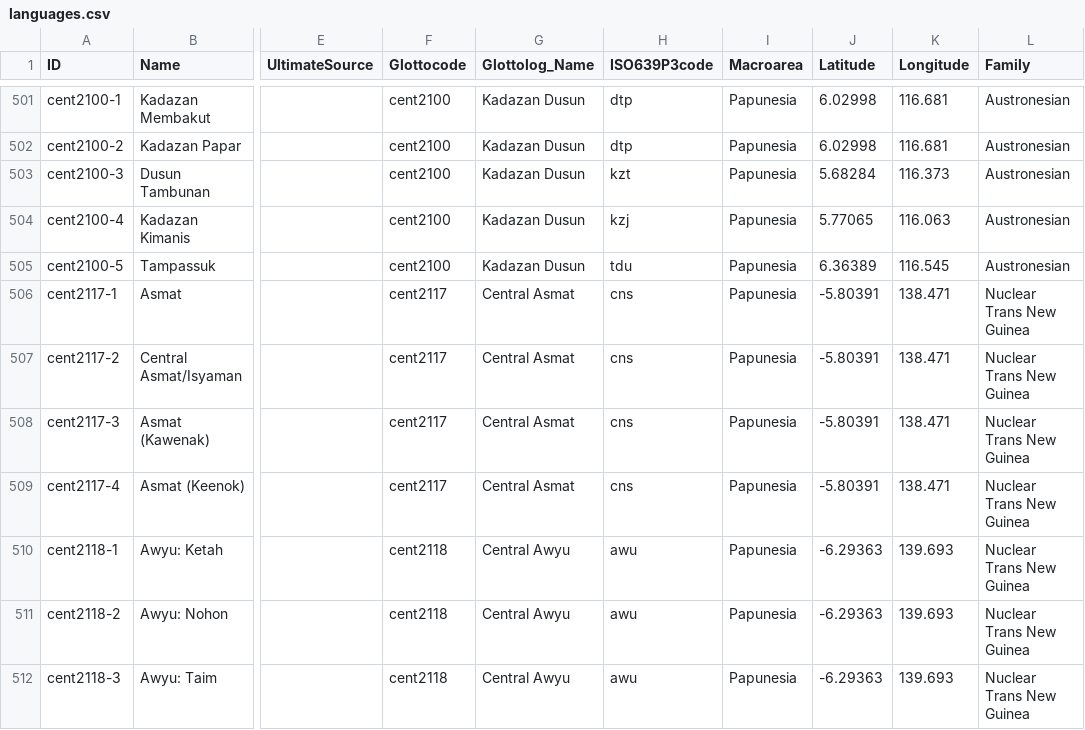
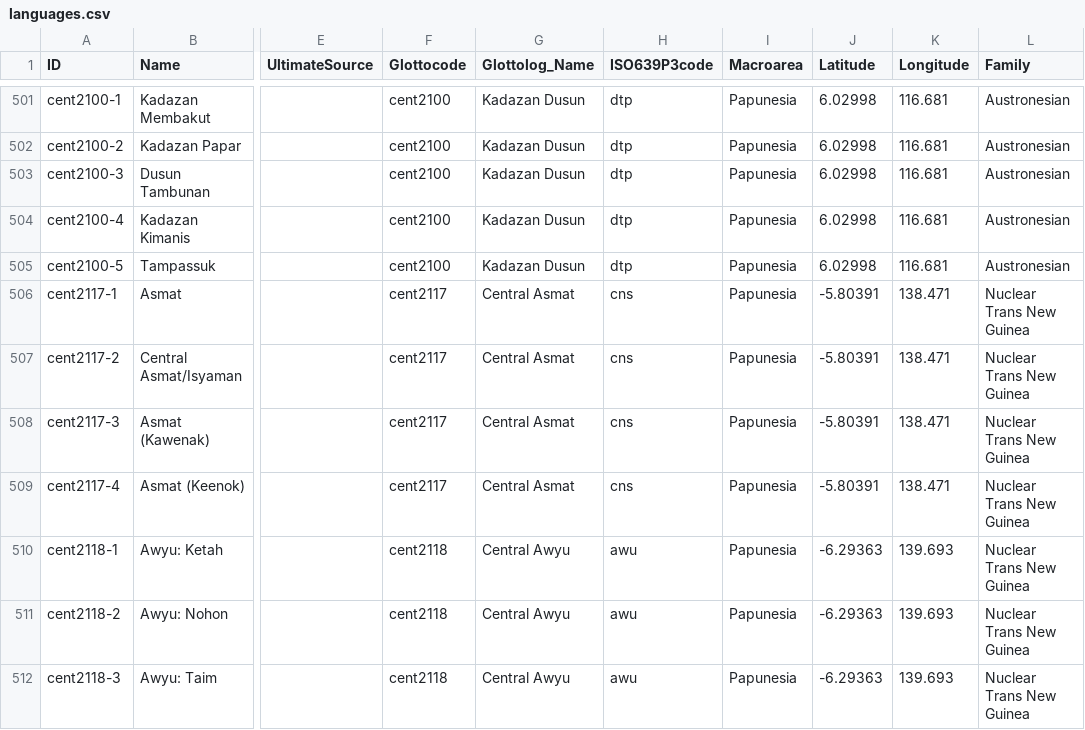
Before and after one commit to numeralbank/barlowpacific, a CSV file: etc/languages.csv, drawn as a sheet; only a part is shown, gaps mark what is left out; the diff names each change by its address in the sheet, - before the commit and + after, or states it on an @@ line.

Commit message:
Standardize language metadata for Kadazan Dusun

```diff
--- a/etc/languages.csv
+++ b/etc/languages.csv
-H503 (ISO639P3code): kzt
+H503 (ISO639P3code): dtp
-J503 (Latitude): 5.68284
+J503 (Latitude): 6.02998
-K503 (Longitude): 116.373
+K503 (Longitude): 116.681
-H504 (ISO639P3code): kzj
+H504 (ISO639P3code): dtp
-J504 (Latitude): 5.77065
+J504 (Latitude): 6.02998
-K504 (Longitude): 116.063
+K504 (Longitude): 116.681
-H505 (ISO639P3code): tdu
+H505 (ISO639P3code): dtp
-J505 (Latitude): 6.36389
+J505 (Latitude): 6.02998
-K505 (Longitude): 116.545
+K505 (Longitude): 116.681
```
